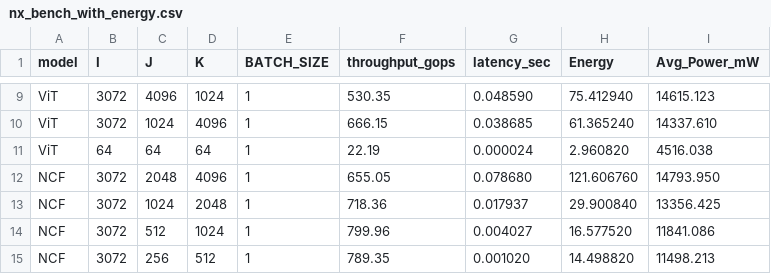
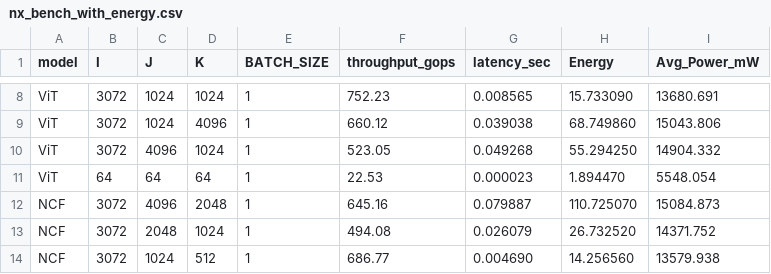
Before and after one commit to iloudaros/tegrapower, a CSV file: results/nx/nx_bench_with_energy.csv, drawn as a sheet; only a part is shown, gaps mark what is left out; removed rows and columns are numbered as before the commit, all else as after; the diff covers the shown part only; the diff names each change by its address in the sheet, - before the commit and + after, or states it on an @@ line.

```diff
--- a/results/nx/nx_bench_with_energy.csv
+++ b/results/nx/nx_bench_with_energy.csv
-C8 (J): 4096
+C8 (J): 1024
-F8 (throughput_gops): 530.35
+F8 (throughput_gops): 752.23
-G8 (latency_sec): 0.048590
+G8 (latency_sec): 0.008565
-H8 (Energy): 75.412940
+H8 (Energy): 15.733090
-I8 (Avg_Power_mW): 14615.123
+I8 (Avg_Power_mW): 13680.691
-F9 (throughput_gops): 666.15
+F9 (throughput_gops): 660.12
-G9 (latency_sec): 0.038685
+G9 (latency_sec): 0.039038
-H9 (Energy): 61.365240
+H9 (Energy): 68.749860
-I9 (Avg_Power_mW): 14337.610
+I9 (Avg_Power_mW): 15043.806
+row 10: ViT | 3072 | 4096 | 1024 | 1 | 523.05 | 0.049268 | 55.294250 | 14904.332
-F11 (throughput_gops): 22.19
+F11 (throughput_gops): 22.53
-G11 (latency_sec): 0.000024
+G11 (latency_sec): 0.000023
-H11 (Energy): 2.960820
+H11 (Energy): 1.894470
-I11 (Avg_Power_mW): 4516.038
+I11 (Avg_Power_mW): 5548.054
-row 12: NCF | 3072 | 2048 | 4096 | 1 | 655.05 | 0.078680 | 121.606760 | 14793.950
-C12 (J): 1024
+C12 (J): 4096
-F12 (throughput_gops): 718.36
+F12 (throughput_gops): 645.16
-G12 (latency_sec): 0.017937
+G12 (latency_sec): 0.079887
-H12 (Energy): 29.900840
+H12 (Energy): 110.725070
-I12 (Avg_Power_mW): 13356.425
+I12 (Avg_Power_mW): 15084.873
-C13 (J): 512
+C13 (J): 2048
-F13 (throughput_gops): 799.96
+F13 (throughput_gops): 494.08
-G13 (latency_sec): 0.004027
+G13 (latency_sec): 0.026079
-H13 (Energy): 16.577520
+H13 (Energy): 26.732520
-I13 (Avg_Power_mW): 11841.086
+I13 (Avg_Power_mW): 14371.752
-C14 (J): 256
+C14 (J): 1024
-F14 (throughput_gops): 789.35
+F14 (throughput_gops): 686.77
-G14 (latency_sec): 0.001020
+G14 (latency_sec): 0.004690
-H14 (Energy): 14.498820
+H14 (Energy): 14.256560
-I14 (Avg_Power_mW): 11498.213
+I14 (Avg_Power_mW): 13579.938
```
Also changed, not shown: 2 added rows, 2 removed rows and 73 edited cells elsewhere in this file, results/agx/agx_bench_with_energy.csv, results/orin/orin_bench_with_energy.csv.
